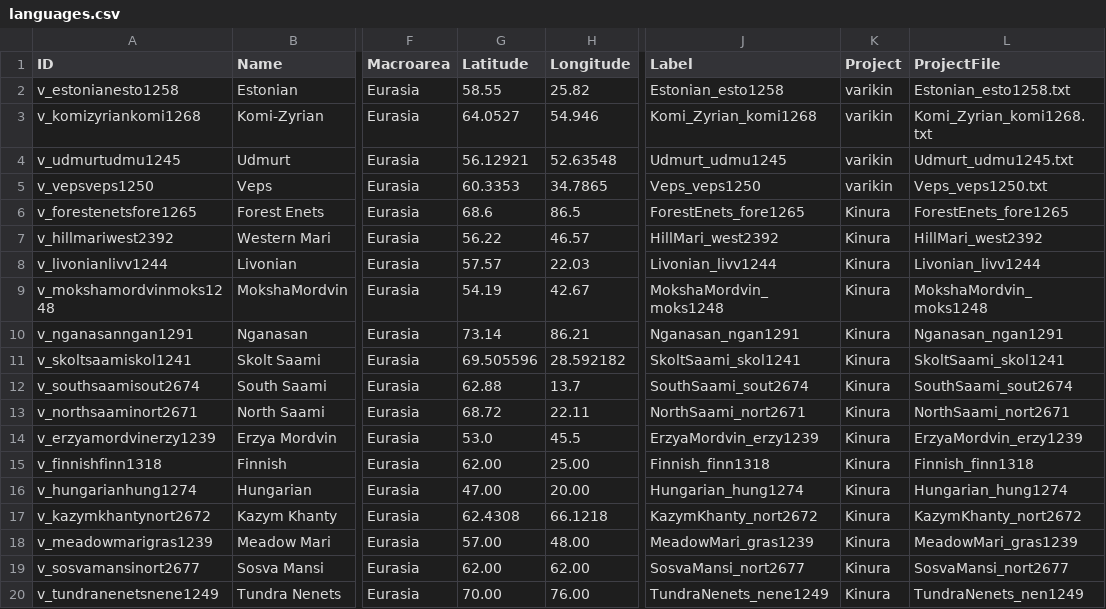
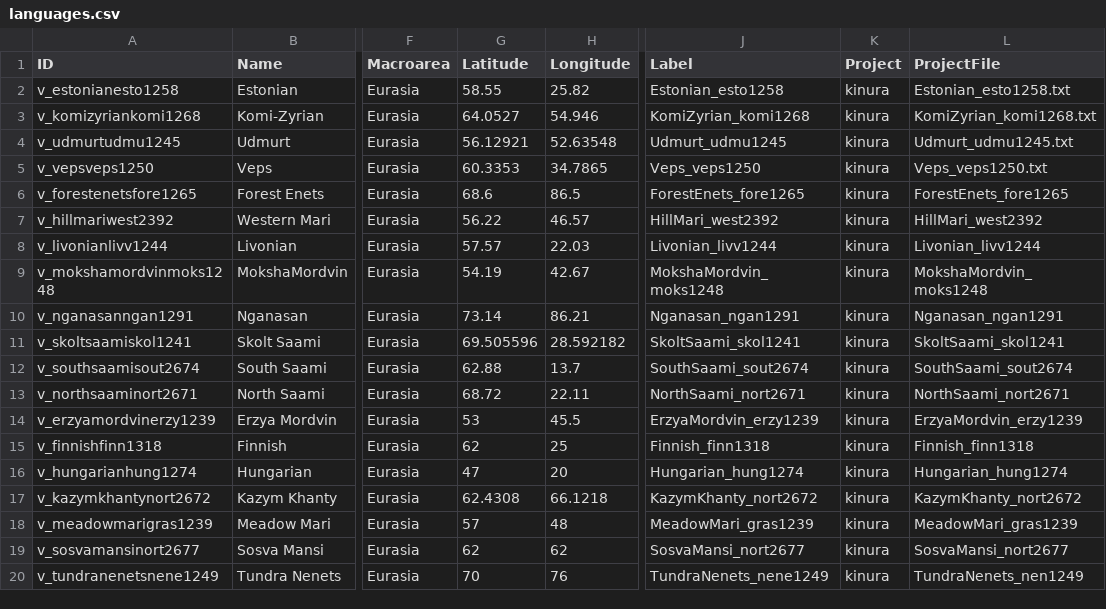
Before and after one commit to kinbank/kinura, a CSV file: kinbank/cldf/languages.csv, drawn as a sheet; only a part is shown, gaps mark what is left out; the diff names each change by its address in the sheet, - before the commit and + after, or states it on an @@ line.

Commit message:
fixing languages in kinura

```diff
--- a/kinbank/cldf/languages.csv
+++ b/kinbank/cldf/languages.csv
-K2:K5 (Project): varikin
+K2:K5 (Project): kinura
-J3 (Label): Komi_Zyrian_komi1268
+J3 (Label): KomiZyrian_komi1268
-L3 (ProjectFile): Komi_Zyrian_komi1268.txt
+L3 (ProjectFile): KomiZyrian_komi1268.txt
-K6:K20 (Project): Kinura
+K6:K20 (Project): kinura
-G14 (Latitude): 53.0
+G14 (Latitude): 53
-G15 (Latitude): 62.00
+G15 (Latitude): 62
-H15 (Longitude): 25.00
+H15 (Longitude): 25
-G16 (Latitude): 47.00
+G16 (Latitude): 47
-H16 (Longitude): 20.00
+H16 (Longitude): 20
-G18 (Latitude): 57.00
+G18 (Latitude): 57
-H18 (Longitude): 48.00
+H18 (Longitude): 48
-G19 (Latitude): 62.00
+G19 (Latitude): 62
-H19 (Longitude): 62.00
+H19 (Longitude): 62
-G20 (Latitude): 70.00
+G20 (Latitude): 70
-H20 (Longitude): 76.00
+H20 (Longitude): 76
```
Also changed, not shown: kinbank/etc/languages.csv, 2 other files.
